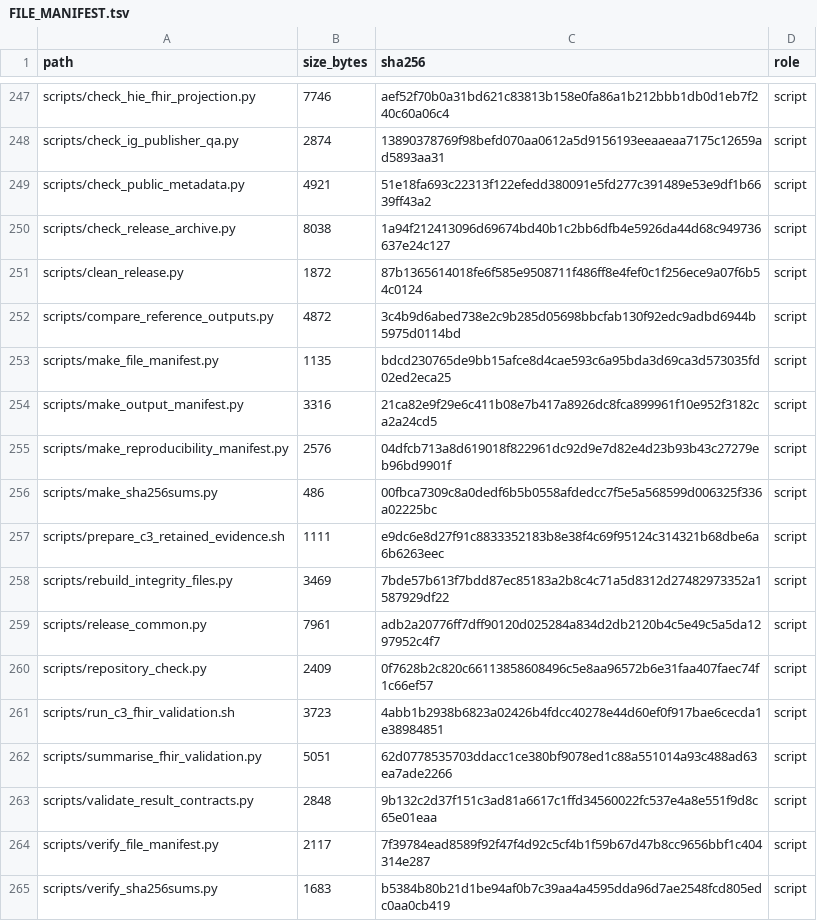
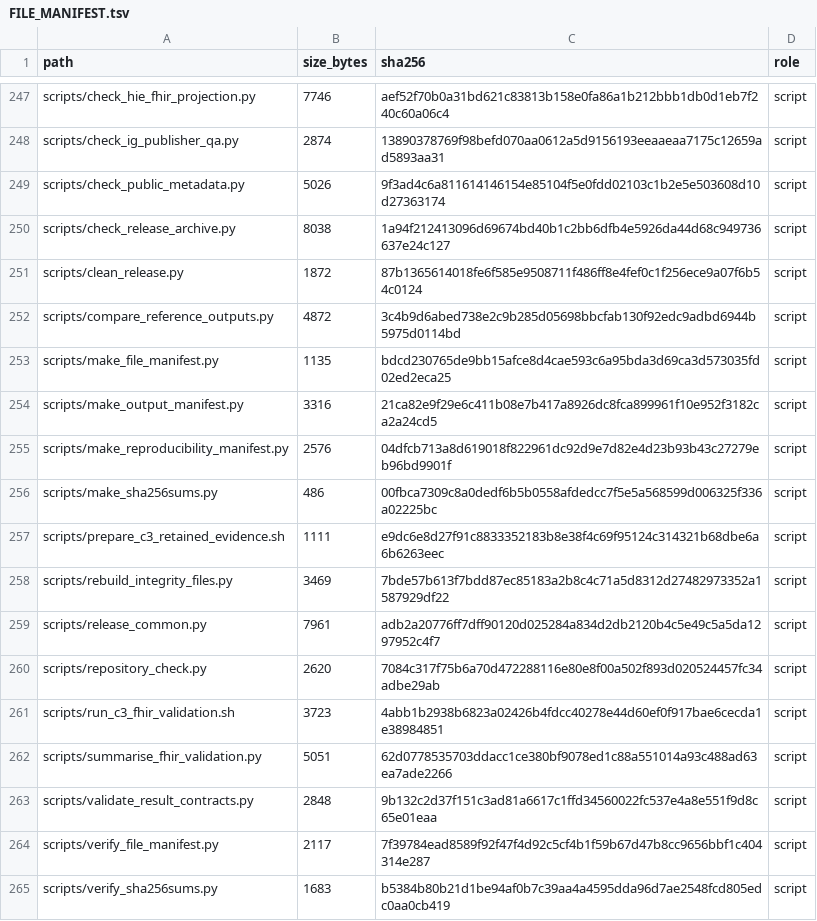
Before and after one commit to antonioclim/TEA-Sim-TrustEvidence, a TSV file: FILE_MANIFEST.tsv, drawn as a sheet; only a part is shown, gaps mark what is left out.

```diff
--- a/FILE_MANIFEST.tsv
+++ b/FILE_MANIFEST.tsv
@@ -248,3 +248,3 @@ scripts/check_hie_fhir_projection.py	7746	aef52f70b0a31bd621c83813b158e0fa86a1b2
 scripts/check_ig_publisher_qa.py	2874	13890378769f98befd070aa0612a5d9156193eeaaeaa7175c12659ad5893aa31	script
-scripts/check_public_metadata.py	4921	51e18fa693c22313f122efedd380091e5fd277c391489e53e9df1b6639ff43a2	script
+scripts/check_public_metadata.py	5026	9f3ad4c6a811614146154e85104f5e0fdd02103c1b2e5e503608d10d27363174	script
 scripts/check_release_archive.py	8038	1a94f212413096d69674bd40b1c2bb6dfb4e5926da44d68c949736637e24c127	script
@@ -259,3 +259,3 @@ scripts/rebuild_integrity_files.py	3469	7bde57b613f7bdd87ec85183a2b8c4c71a5d8312
 scripts/release_common.py	7961	adb2a20776ff7dff90120d025284a834d2db2120b4c5e49c5a5da1297952c4f7	script
-scripts/repository_check.py	2409	0f7628b2c820c66113858608496c5e8aa96572b6e31faa407faec74f1c66ef57	script
+scripts/repository_check.py	2620	7084c317f75b6a70d472288116e80e8f00a502f893d020524457fc34adbe29ab	script
 scripts/run_c3_fhir_validation.sh	3723	4abb1b2938b6823a02426b4fdcc40278e44d60ef0f917bae6cecda1e38984851	script
```
Also changed, not shown: 1 other file.
